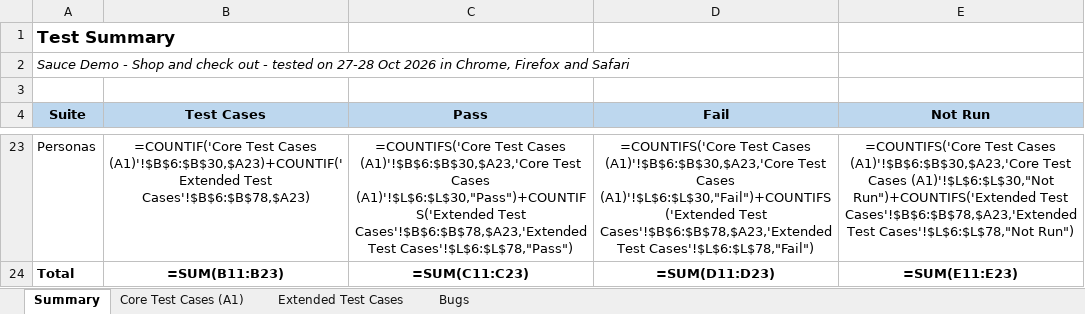
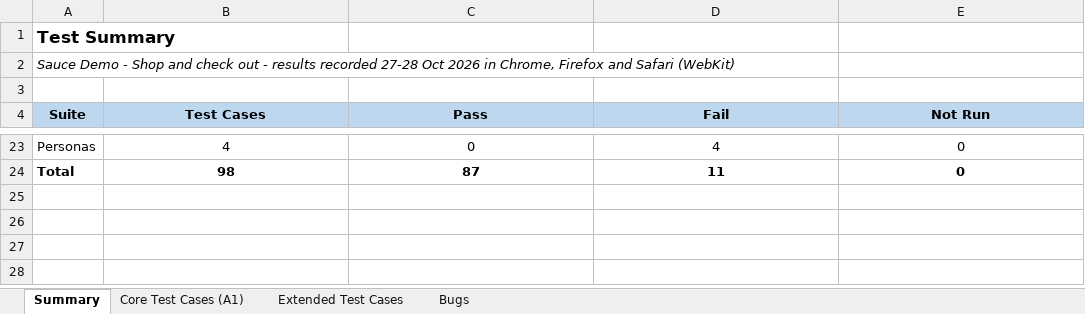
Before and after one commit to chandramouli-projects/-harvee-qa-assessment, an Excel workbook: manual_test_cases/SauceDemo_Functional_Test_Cases.xlsx, sheet Summary, drawn as a sheet; only a part is shown, gaps mark what is left out; values as stored, in another font and other column widths than the file's, no borders; formulas without a stored value are shown as written; the diff covers the shown part only; the diff names each change by its address in the sheet, - before the commit and + after, or states it on an @@ line.

```diff
--- a/manual_test_cases/SauceDemo_Functional_Test_Cases.xlsx (sheet Summary)
+++ b/manual_test_cases/SauceDemo_Functional_Test_Cases.xlsx (sheet Summary)
-A2 (Suite): …out - tested on 27-28 Oct 2026 in Chrome, Firefox and Safari
+A2 (Suite): …out - results recorded 27-28 Oct 2026 in Chrome, Firefox and Safari (WebKit)
-B23 (Test Cases): =COUNTIF('Core Test Cases (A1)'!$B$6:$B$30,$A23)+COUNTIF('Extended Test Cases'!$B$6:$B$78,$A23)
+B23 (Test Cases): 4
-C23 (Pass): =COUNTIFS('Core Test Cases (A1)'!$B$6:$B$30,$A23,'Core Test Cases (A1)'!$L$6:$L$30,"Pass")+COUNTIFS('Extended Test Cases'!$B$6:$B$78,$A23,'Extended Test Cases'!$L$6:$L$78,"Pass")
+C23 (Pass): 0
-D23 (Fail): =COUNTIFS('Core Test Cases (A1)'!$B$6:$B$30,$A23,'Core Test Cases (A1)'!$L$6:$L$30,"Fail")+COUNTIFS('Extended Test Cases'!$B$6:$B$78,$A23,'Extended Test Cases'!$L$6:$L$78,"Fail")
+D23 (Fail): 4
-E23 (Not Run): =COUNTIFS('Core Test Cases (A1)'!$B$6:$B$30,$A23,'Core Test Cases (A1)'!$L$6:$L$30,"Not Run")+COUNTIFS('Extended Test Cases'!$B$6:$B$78,$A23,'Extended Test Cases'!$L$6:$L$78,"Not Run")
+E23 (Not Run): 0
-B24 (Test Cases): =SUM(B11:B23)
+B24 (Test Cases): 98
-C24 (Pass): =SUM(C11:C23)
+C24 (Pass): 87
-D24 (Fail): =SUM(D11:D23)
+D24 (Fail): 11
-E24 (Not Run): =SUM(E11:E23)
+E24 (Not Run): 0
```
Also changed, not shown: 61 edited cells elsewhere in this sheet, sheet Core Test Cases (A1), sheet Extended Test Cases, 7 other files.
